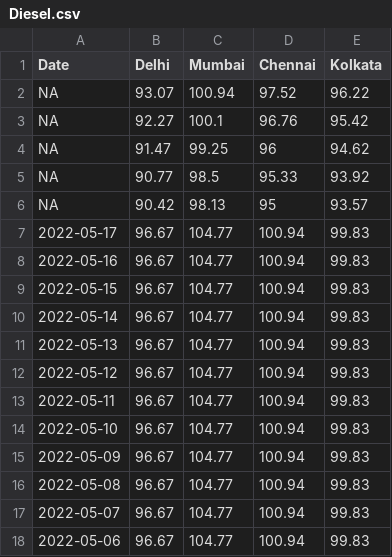
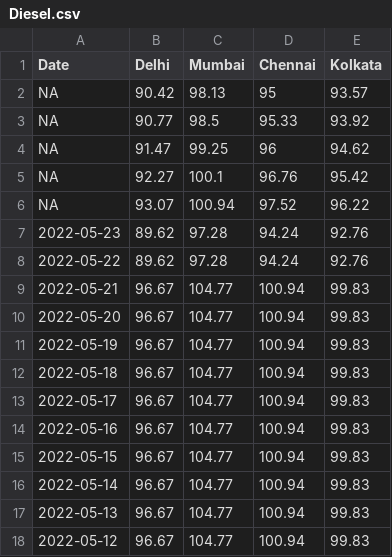
Before and after one commit to arungop/indiafuelprice, a CSV file: data/Diesel.csv, drawn as a sheet; only a part is shown; the shorter side is filled out with more unchanged rows.

```diff
--- a/data/Diesel.csv
+++ b/data/Diesel.csv
@@ -1,7 +1,13 @@
 Date,Delhi,Mumbai,Chennai,Kolkata
+NA,90.42,98.13,95,93.57
+NA,90.77,98.5,95.33,93.92
+NA,91.47,99.25,96,94.62
+NA,92.27,100.1,96.76,95.42
 NA,93.07,100.94,97.52,96.22
-NA,92.27,100.1,96.76,95.42
-NA,91.47,99.25,96,94.62
-NA,90.77,98.5,95.33,93.92
-NA,90.42,98.13,95,93.57
+2022-05-23,89.62,97.28,94.24,92.76
+2022-05-22,89.62,97.28,94.24,92.76
+2022-05-21,96.67,104.77,100.94,99.83
+2022-05-20,96.67,104.77,100.94,99.83
+2022-05-19,96.67,104.77,100.94,99.83
+2022-05-18,96.67,104.77,100.94,99.83
 2022-05-17,96.67,104.77,100.94,99.83
```
Also changed, not shown: data/Petrol.csv, 2 other files.
